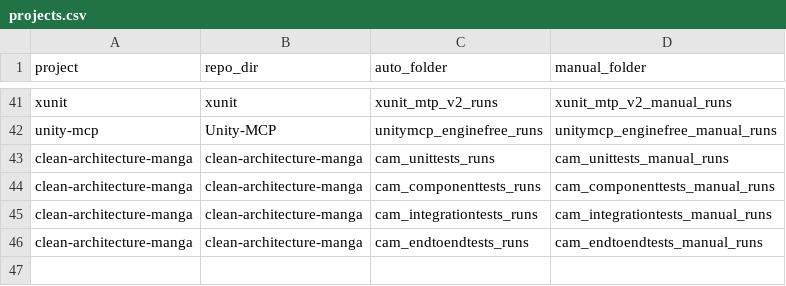
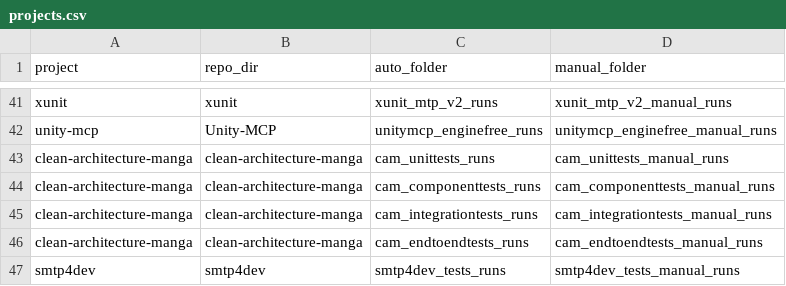
Before and after one commit to natalia-nasc/FLAKY-CSHARP, a CSV file: manifest/projects.csv, drawn as a sheet; only a part is shown, gaps mark what is left out; the diff names each change by its address in the sheet, - before the commit and + after, or states it on an @@ line.

Commit message:
Add smtp4dev labels and manifest entries

```diff
--- a/manifest/projects.csv
+++ b/manifest/projects.csv
+row 47: smtp4dev | smtp4dev | smtp4dev_tests_runs | smtp4dev_tests_manual_runs
```
Also changed, not shown: 4 other files.
